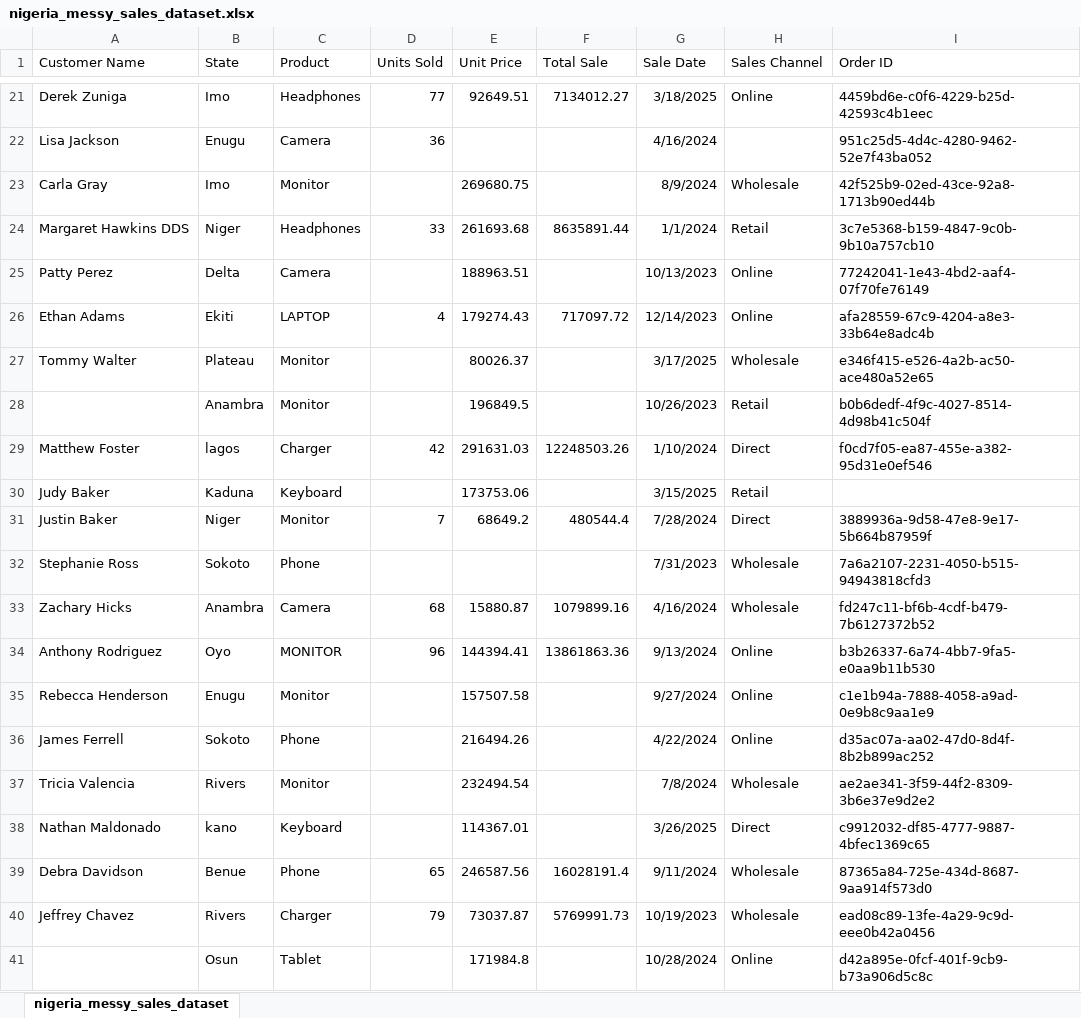
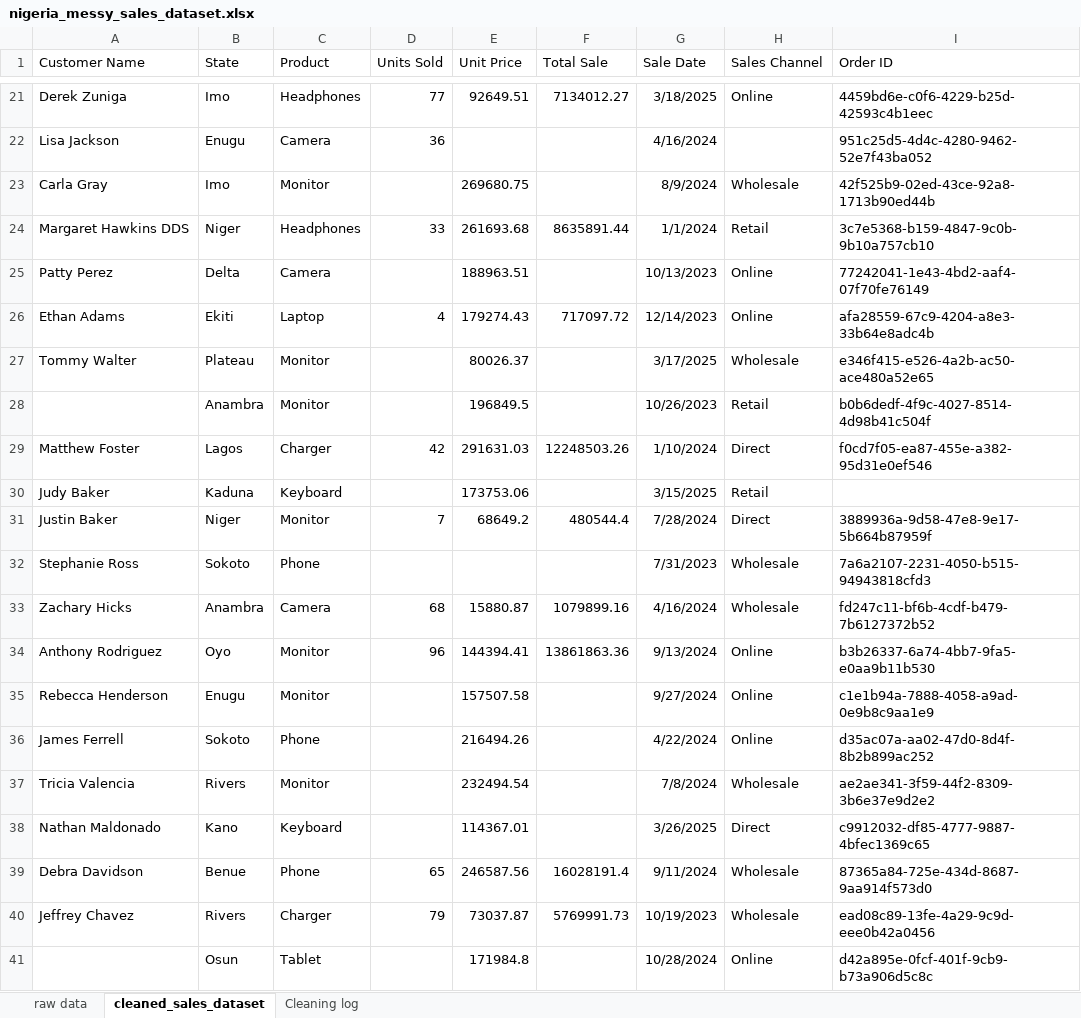
Before and after one commit to ConradNats/excel-data-cleaning-Nigeria-sales, an Excel workbook: data/nigeria_messy_sales_dataset.xlsx, sheet cleaned_sales_dataset, drawn as a sheet; only a part is shown, gaps mark what is left out; values as stored, in another font and other column widths than the file's, no borders; conditional formats and table styles not drawn; the diff covers the shown part only; the diff names each change by its address in the sheet, - before the commit and + after, or states it on an @@ line.

Commit message:
Highlighting the full table, cleaning two rows

```diff
--- a/data/nigeria_messy_sales_dataset.xlsx (sheet cleaned_sales_dataset)
+++ b/data/nigeria_messy_sales_dataset.xlsx (sheet cleaned_sales_dataset)
-sheet tab: nigeria_messy_sales_dataset
+sheet tab: cleaned_sales_dataset
+sheet tab: raw data
+sheet tab: Cleaning log
-C26 (Product): LAPTOP
+C26 (Product): Laptop
-B29 (State): lagos
+B29 (State): Lagos
-C34 (Product): MONITOR
+C34 (Product): Monitor
-B38 (State): kano
+B38 (State): Kano
```
Also changed, not shown: 127 edited cells elsewhere in this sheet, formulas that keep their value.
